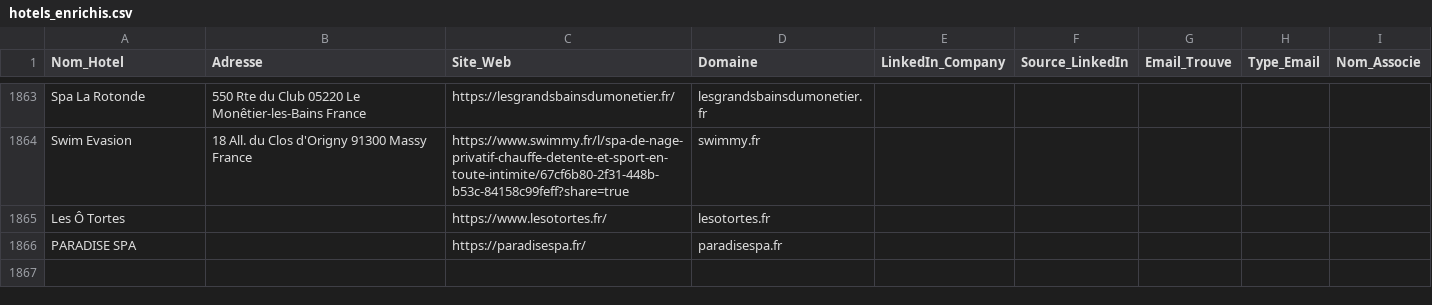
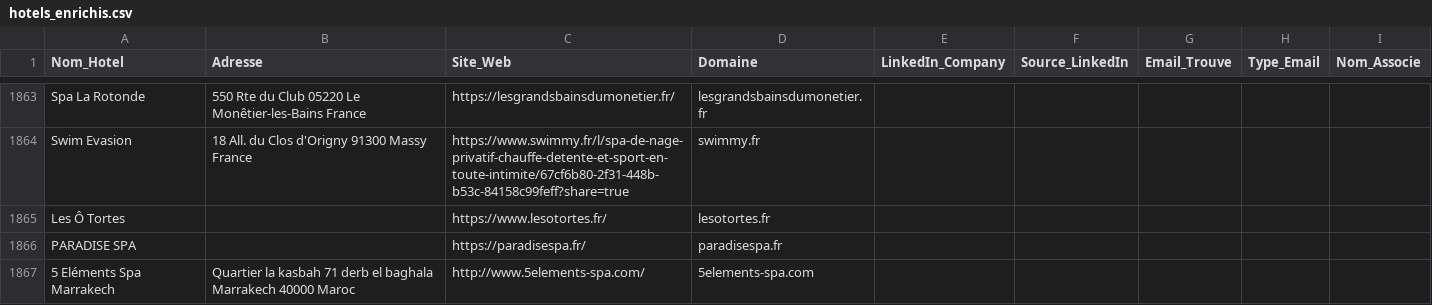
Before and after one commit to tsimokaza01-source/URL-3, a CSV file: hotels_enrichis.csv, drawn as a sheet; only a part is shown, gaps mark what is left out; the diff names each change by its address in the sheet, - before the commit and + after, or states it on an @@ line.

```diff
--- a/hotels_enrichis.csv
+++ b/hotels_enrichis.csv
+row 1867: 5 Eléments Spa Marrakech | Quartier la kasbah 71 derb el baghala Marrakech 40000 Maroc | http://www.5elements-spa.com/ | 5elements-spa.com
```
Also changed, not shown: liste_hotels.csv.
